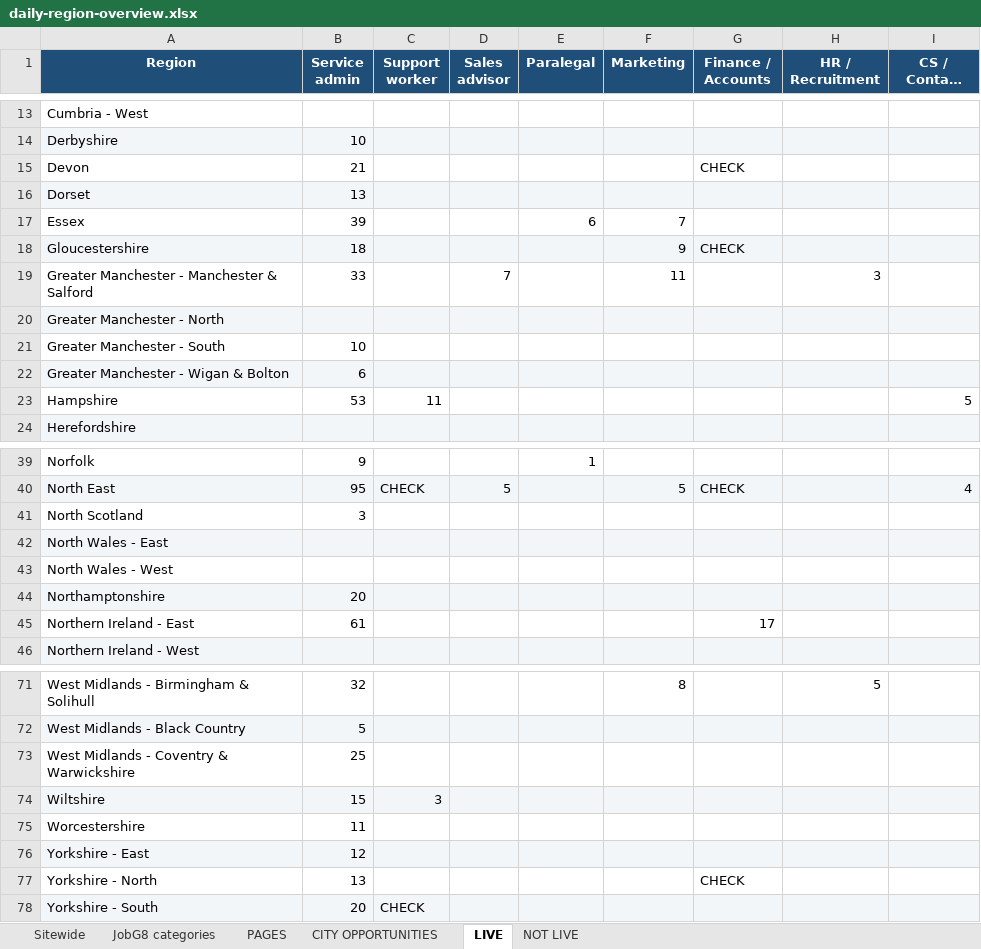
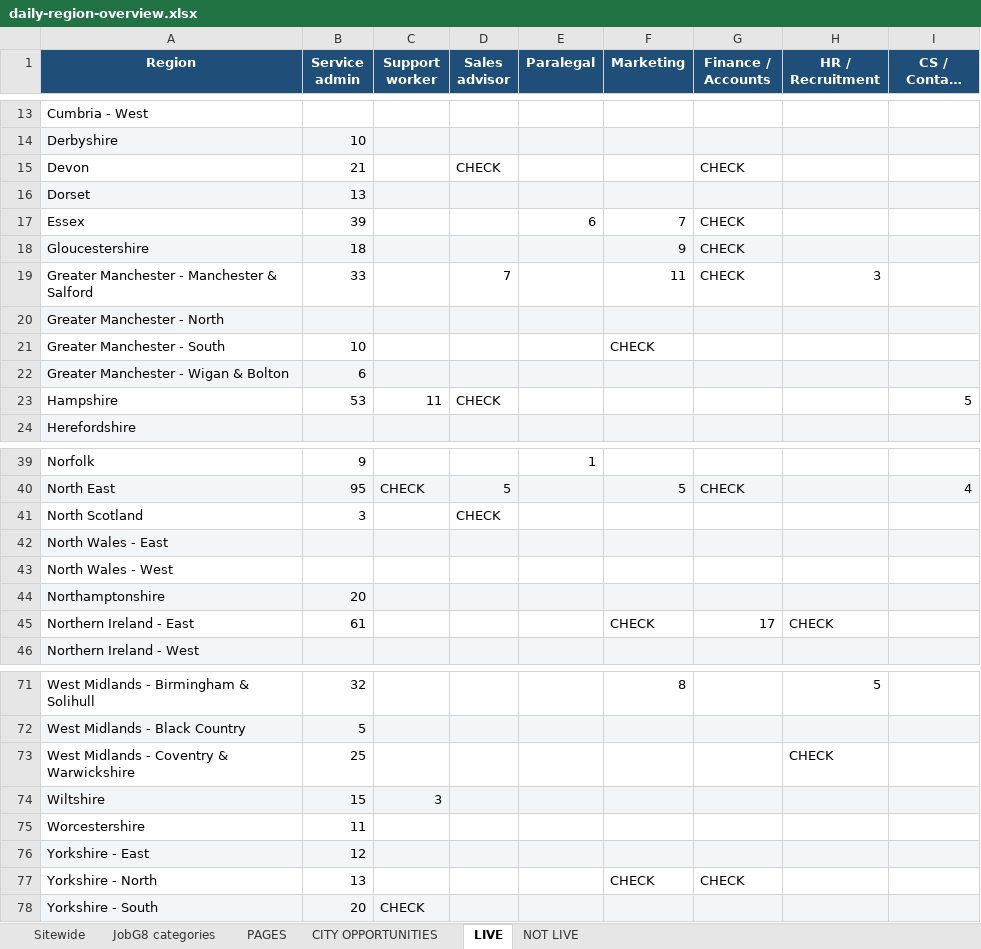
Before and after one commit to Jopa10/ontapjobsearch.com, an Excel workbook: pipeline/reports-daily/daily-region-overview.xlsx, sheet LIVE, drawn as a sheet; only a part is shown, gaps mark what is left out; long unchanged cells end in …; values as stored, in another font and other column widths than the file's, no borders; the diff names each change by its address in the sheet, - before the commit and + after, or states it on an @@ line.

```diff
--- a/pipeline/reports-daily/daily-region-overview.xlsx (sheet LIVE)
+++ b/pipeline/reports-daily/daily-region-overview.xlsx (sheet LIVE)
-D15 (Sales advisor): (empty)
+D15 (Sales advisor): CHECK
-G17 (Finance / Accounts): (empty)
+G17 (Finance / Accounts): CHECK
-G19 (Finance / Accounts): (empty)
+G19 (Finance / Accounts): CHECK
-F21 (Marketing): (empty)
+F21 (Marketing): CHECK
-D23 (Sales advisor): (empty)
+D23 (Sales advisor): CHECK
-D41 (Sales advisor): (empty)
+D41 (Sales advisor): CHECK
-F45 (Marketing): (empty)
+F45 (Marketing): CHECK
-H45 (HR / Recruitment): (empty)
+H45 (HR / Recruitment): CHECK
-H73 (HR / Recruitment): (empty)
+H73 (HR / Recruitment): CHECK
-F77 (Marketing): (empty)
+F77 (Marketing): CHECK
```
Also changed, not shown: sheet NOT LIVE, 1 other file.
